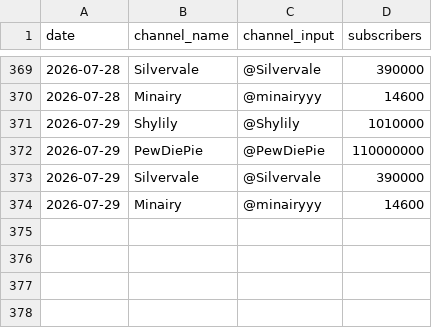
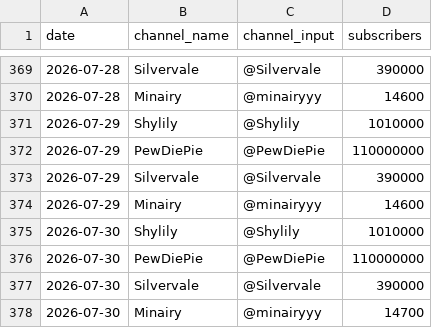
Before and after one commit to valendrenitos/YoutubeAnalytics, a CSV file: subscriber_history.csv, drawn as a sheet; only a part is shown, gaps mark what is left out; the diff names each change by its address in the sheet, - before the commit and + after, or states it on an @@ line.

```diff
--- a/subscriber_history.csv
+++ b/subscriber_history.csv
+row 375: 2026-07-30 | Shylily | @Shylily | 1010000
+row 376: 2026-07-30 | PewDiePie | @PewDiePie | 110000000
+row 377: 2026-07-30 | Silvervale | @Silvervale | 390000
+row 378: 2026-07-30 | Minairy | @minairyyy | 14700
```
